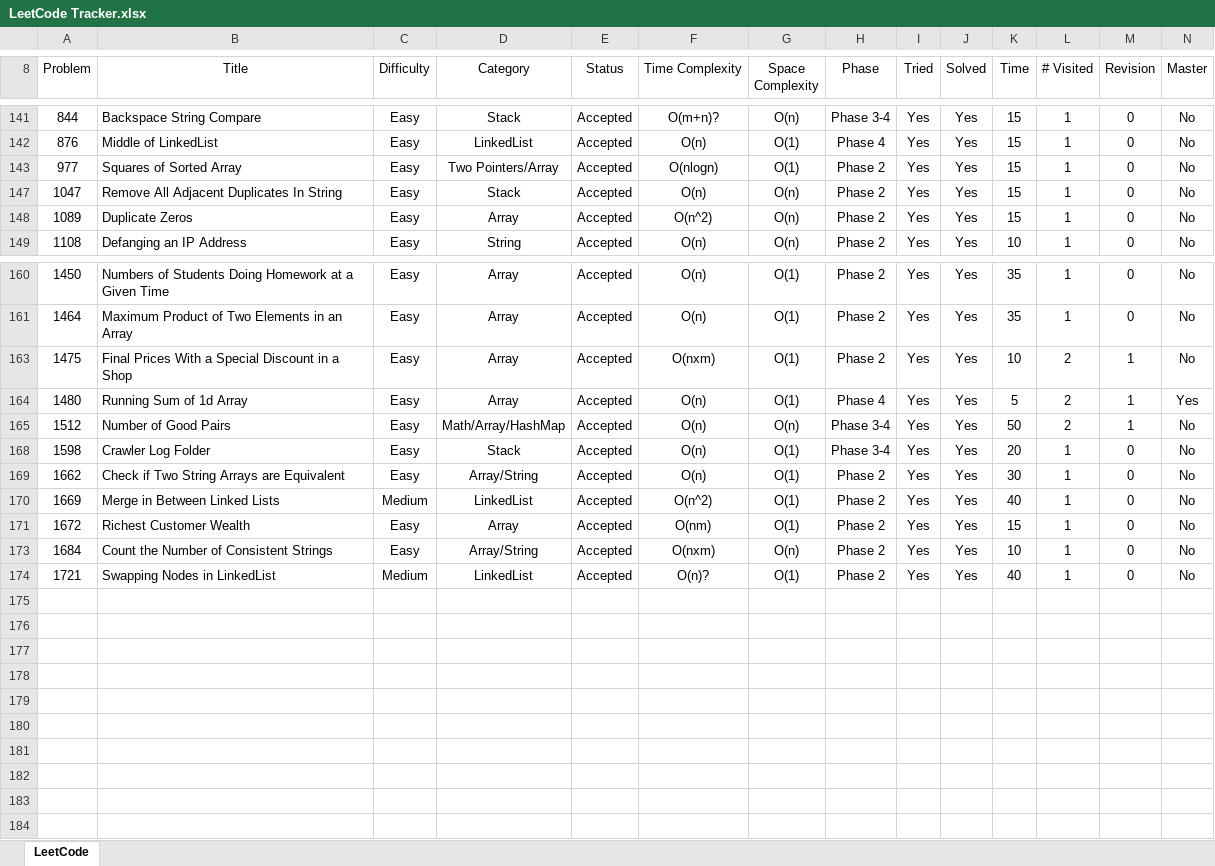
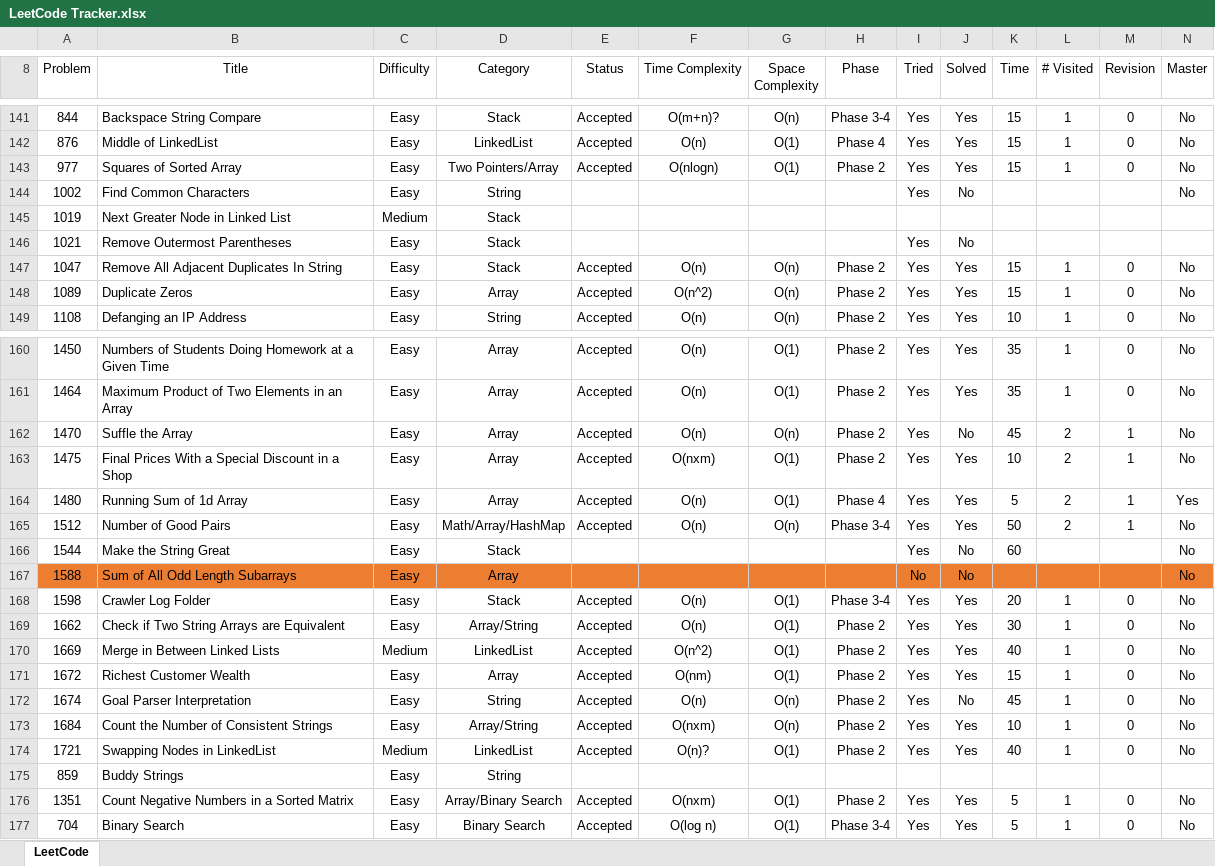
Before and after one commit to leontan4/LeetCode, an Excel workbook: LeetCode Tracker.xlsx, sheet LeetCode, drawn as a sheet; only a part is shown, gaps mark what is left out; values as stored, in another font and other column widths than the file's, no borders; conditional formats not drawn; rows hold the shown columns only; the diff covers the shown part only; the diff names each change by its address in the sheet, - before the commit and + after, or states it on an @@ line.

```diff
--- a/LeetCode Tracker.xlsx (sheet LeetCode)
+++ b/LeetCode Tracker.xlsx (sheet LeetCode)
@@ row 144 unhidden: 1002 | Find Common Characters | Easy | String |  |  |  |  | Yes | No |  |  |  | No @@
@@ row 145 unhidden: 1019 | Next Greater Node in Linked List | Medium | Stack @@
@@ row 146 unhidden: 1021 | Remove Outermost Parentheses | Easy | Stack |  |  |  |  | Yes | No @@
@@ row 162 unhidden: 1470 | Suffle the Array | Easy | Array | Accepted | O(n) | O(n) | Phase 2 | Yes | No | 45 | 2 | 1 | No @@
@@ row 166 unhidden: 1544 | Make the String Great | Easy | Stack |  |  |  |  | Yes | No | 60 |  |  | No @@
@@ row 167 unhidden: 1588 | Sum of All Odd Length Subarrays | Easy | Array |  |  |  |  | No | No |  |  |  | No @@
@@ row 172 unhidden: 1674 | Goal Parser Interpretation | Easy | String | Accepted | O(n) | O(n) | Phase 2 | Yes | No | 45 | 1 | 0 | No @@
@@ row 175 unhidden: 859 | Buddy Strings | Easy | String @@
+row 176: 1351 | Count Negative Numbers in a Sorted Matrix | Easy | Array/Binary Search | Accepted | O(nxm) | O(1) | Phase 2 | Yes | Yes | 5 | 1 | 0 | No
+row 177: 704 | Binary Search | Easy | Binary Search | Accepted | O(log n) | O(1) | Phase 3-4 | Yes | Yes | 5 | 1 | 0 | No
```
Also changed, not shown: 103 hidden or unhidden rows elsewhere in this sheet.
